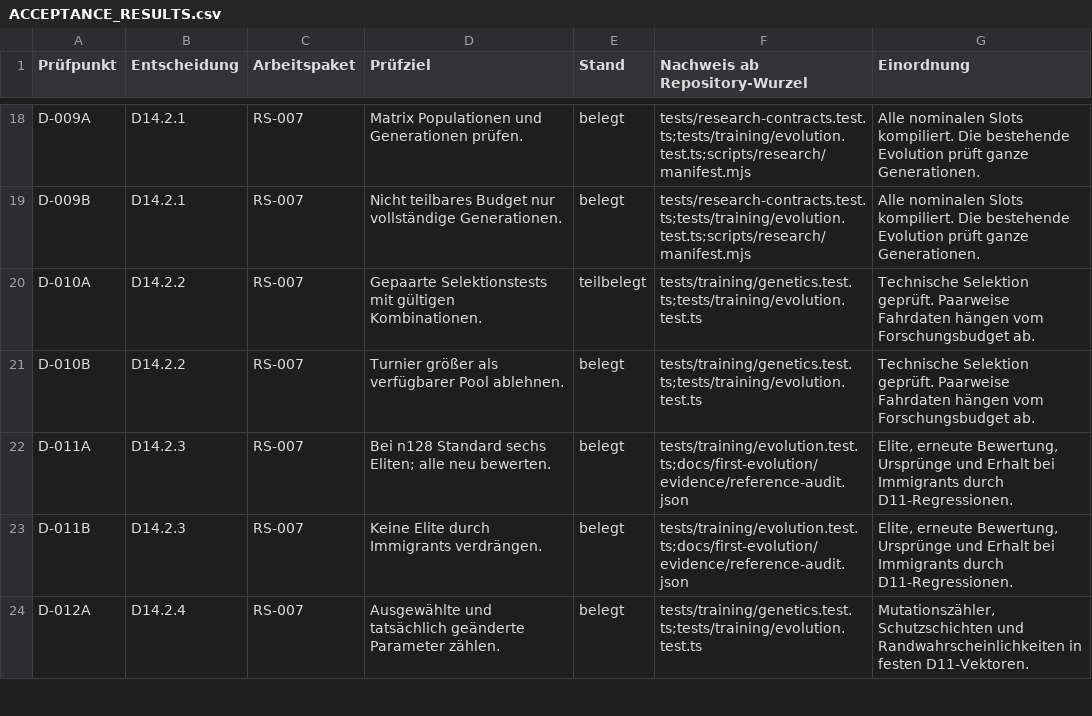
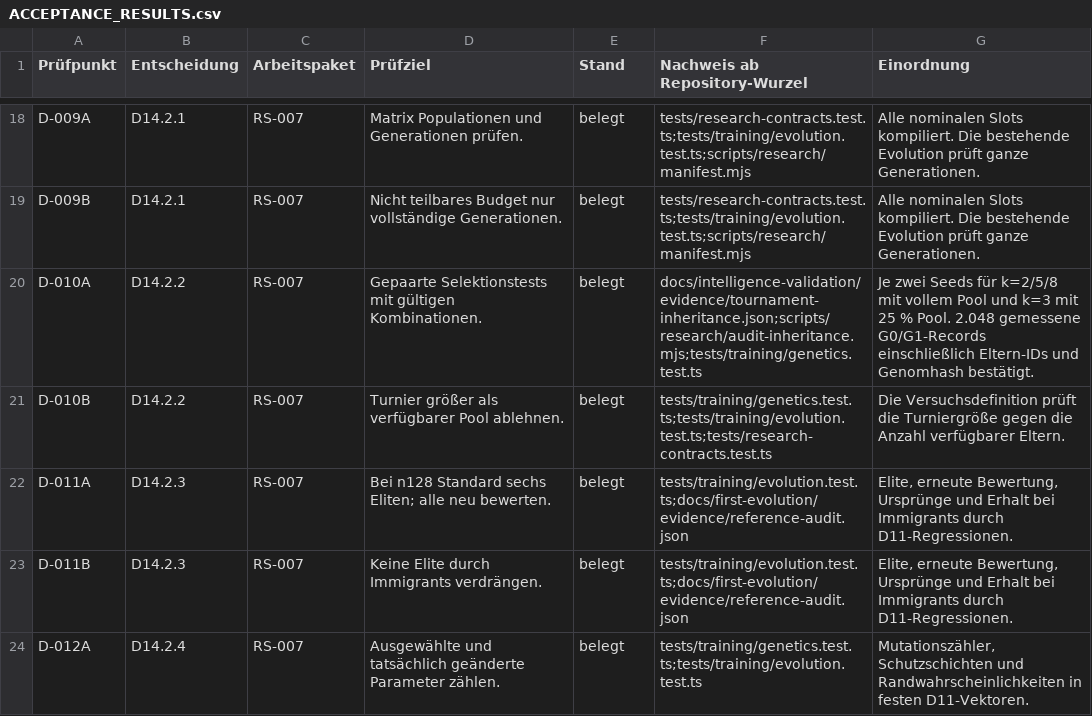
Before and after one commit to Andreas-Hartweger/ARENA, a CSV file: docs/intelligence-validation/ACCEPTANCE_RESULTS.csv, drawn as a sheet; only a part is shown, gaps mark what is left out.

Commit message:
Verify real tournament pedigrees and seeded first generations

```diff
--- a/docs/intelligence-validation/ACCEPTANCE_RESULTS.csv
+++ b/docs/intelligence-validation/ACCEPTANCE_RESULTS.csv
@@ -19,4 +19,4 @@ D-009A,D14.2.1,RS-007,Matrix Populationen und Generationen prüfen.,belegt,tests
 D-009B,D14.2.1,RS-007,Nicht teilbares Budget nur vollständige Generationen.,belegt,tests/research-contracts.test.ts;tests/training/evolution.test.ts;scripts/research/manifest.mjs,Alle nominalen Slots kompiliert. Die bestehende Evolution prüft ganze Generationen.
-D-010A,D14.2.2,RS-007,Gepaarte Selektionstests mit gültigen Kombinationen.,teilbelegt,tests/training/genetics.test.ts;tests/training/evolution.test.ts,Technische Selektion geprüft. Paarweise Fahrdaten hängen vom Forschungsbudget ab.
-D-010B,D14.2.2,RS-007,Turnier größer als verfügbarer Pool ablehnen.,belegt,tests/training/genetics.test.ts;tests/training/evolution.test.ts,Technische Selektion geprüft. Paarweise Fahrdaten hängen vom Forschungsbudget ab.
+D-010A,D14.2.2,RS-007,Gepaarte Selektionstests mit gültigen Kombinationen.,belegt,docs/intelligence-validation/evidence/tournament-inheritance.json;scripts/research/audit-inheritance.mjs;tests/training/genetics.test.ts,"Je zwei Seeds für k=2/5/8 mit vollem Pool und k=3 mit 25 % Pool. 2.048 gemessene G0/G1-Records einschließlich Eltern-IDs und Genomhash bestätigt."
+D-010B,D14.2.2,RS-007,Turnier größer als verfügbarer Pool ablehnen.,belegt,tests/training/genetics.test.ts;tests/training/evolution.test.ts;tests/research-contracts.test.ts,Die Versuchsdefinition prüft die Turniergröße gegen die Anzahl verfügbarer Eltern.
 D-011A,D14.2.3,RS-007,Bei n128 Standard sechs Eliten; alle neu bewerten.,belegt,tests/training/evolution.test.ts;docs/first-evolution/evidence/reference-audit.json,"Elite, erneute Bewertung, Ursprünge und Erhalt bei Immigrants durch D11-Regressionen."
```
Also changed, not shown: 3 other files.
